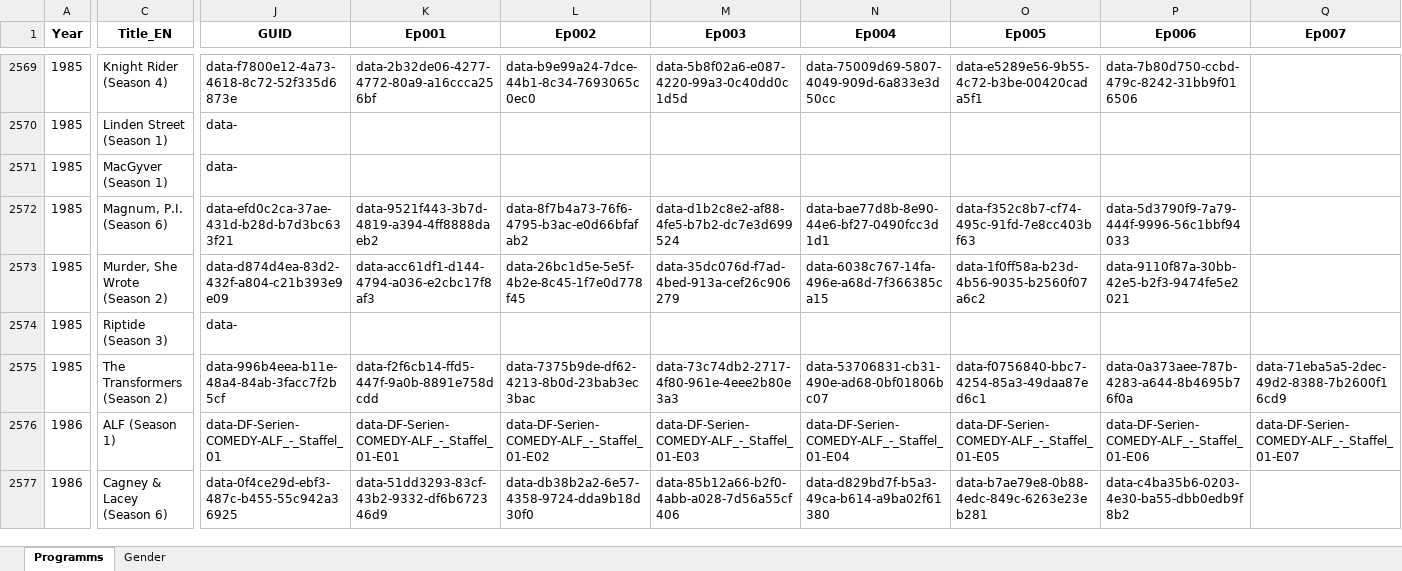
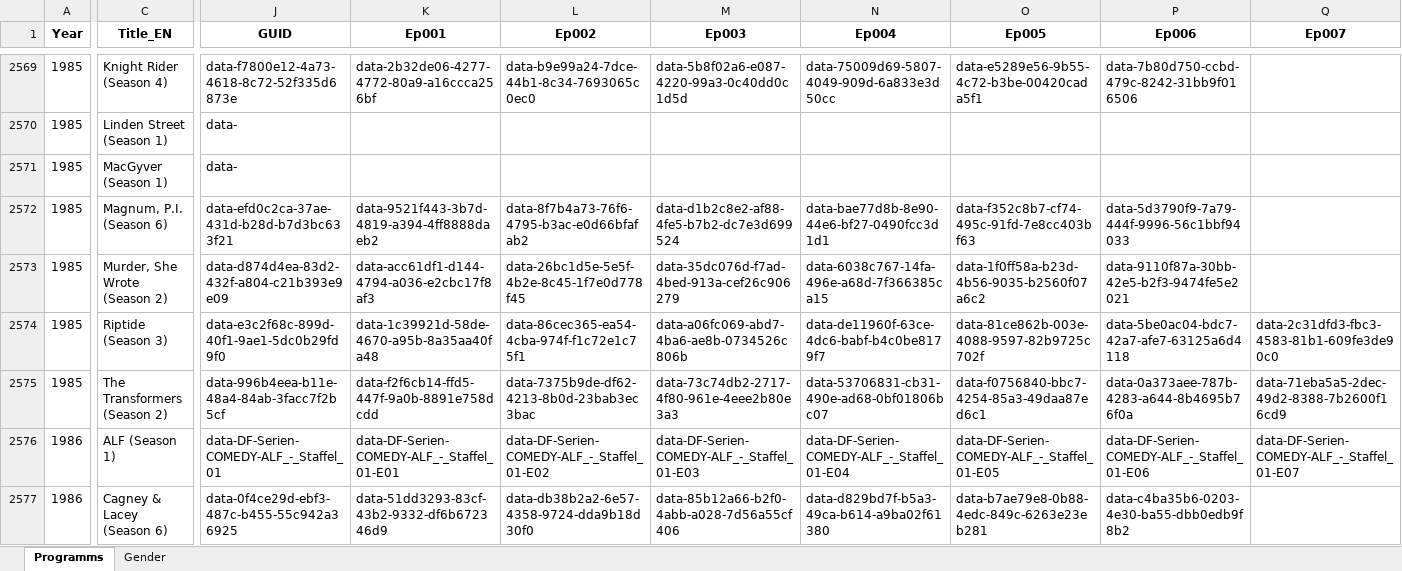
Before and after one commit to pauldim/MADTV, an Excel workbook: IMG programmes.xlsx, sheet Programms, drawn as a sheet; only a part is shown, gaps mark what is left out; values as stored, in another font and other column widths than the file's, no borders; the diff covers the shown part only; the diff names each change by its address in the sheet, - before the commit and + after, or states it on an @@ line.

Commit message:
Update IMG programmes.xlsx

```diff
--- a/IMG programmes.xlsx (sheet Programms)
+++ b/IMG programmes.xlsx (sheet Programms)
-J2574 (GUID): data-
+J2574 (GUID): data-e3c2f68c-899d-40f1-9ae1-5dc0b29fd9f0
-K2574 (Ep001): (empty)
+K2574 (Ep001): data-1c39921d-58de-4670-a95b-8a35aa40fa48
-L2574 (Ep002): (empty)
+L2574 (Ep002): data-86cec365-ea54-4cba-974f-f1c72e1c75f1
-M2574 (Ep003): (empty)
+M2574 (Ep003): data-a06fc069-abd7-4ba6-ae8b-0734526c806b
-N2574 (Ep004): (empty)
+N2574 (Ep004): data-de11960f-63ce-4dc6-babf-b4c0be8179f7
-O2574 (Ep005): (empty)
+O2574 (Ep005): data-81ce862b-003e-4088-9597-82b9725c702f
-P2574 (Ep006): (empty)
+P2574 (Ep006): data-5be0ac04-bdc7-42a7-afe7-63125a6d4118
-Q2574 (Ep007): (empty)
+Q2574 (Ep007): data-2c31dfd3-fbc3-4583-81b1-609fe3de90c0
```
Also changed, not shown: 18 edited cells elsewhere in this sheet.
